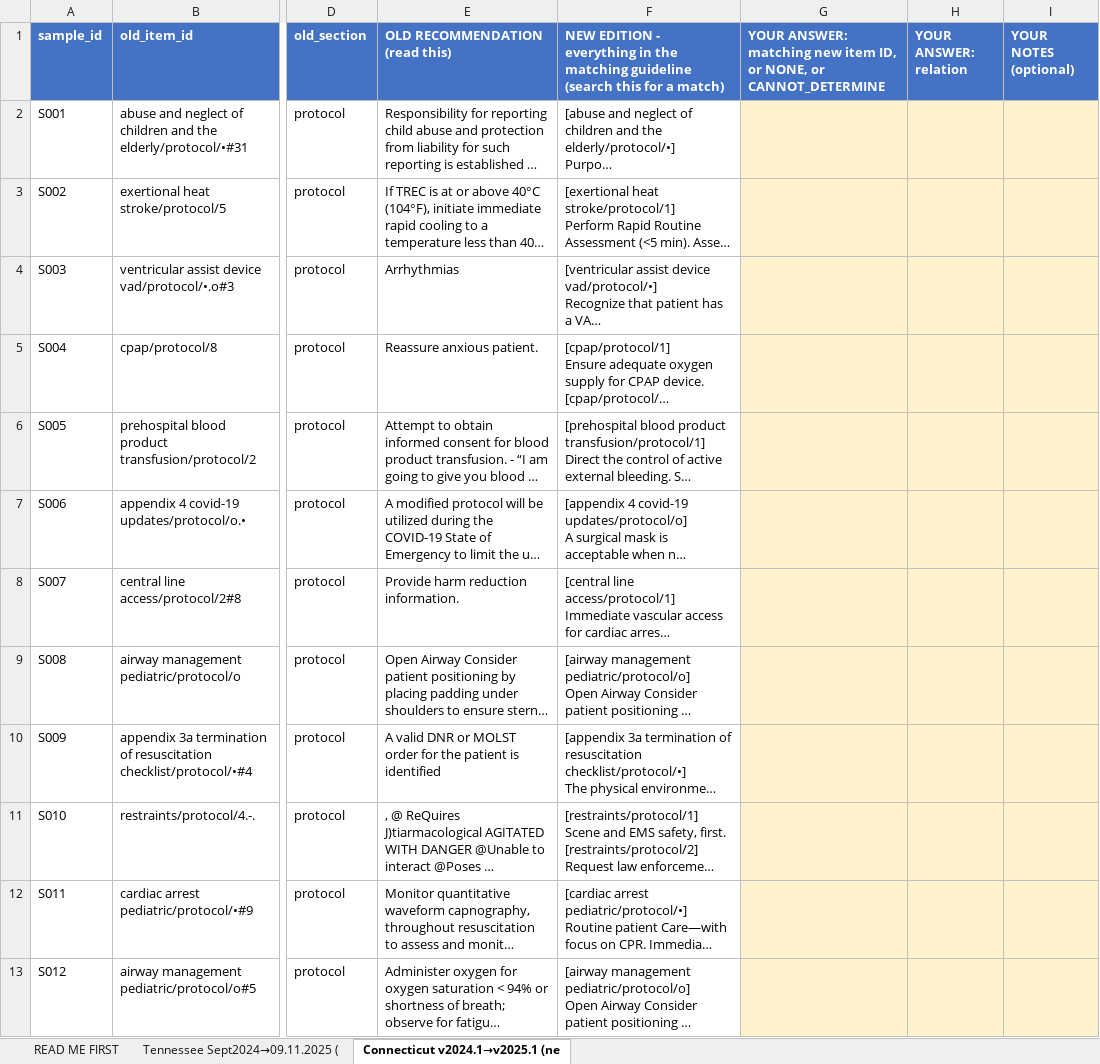
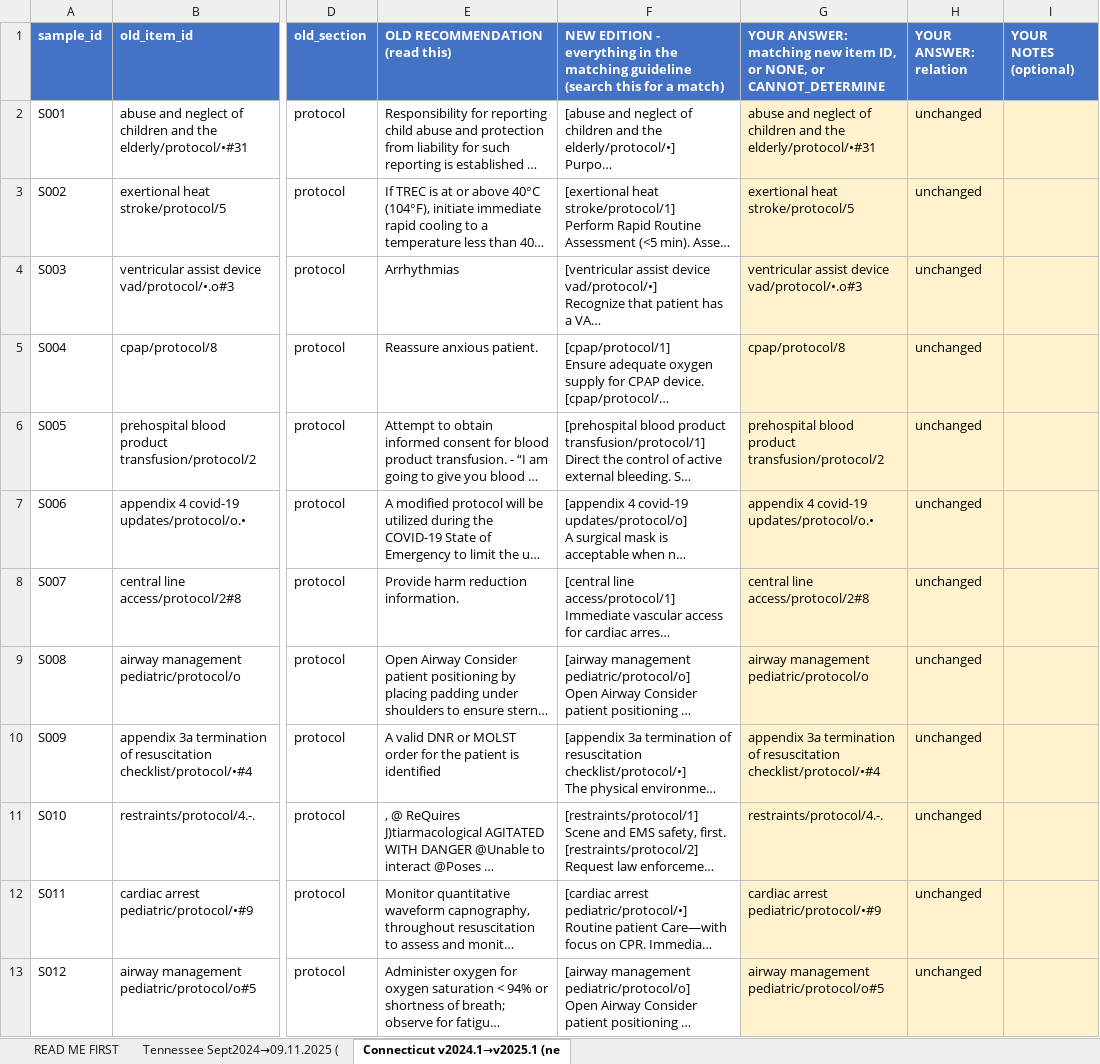
Before and after one commit to MdFaisalS2025/RAEY-SOP-Research, an Excel workbook: sop-guard/backend/app/research/cross_edition/annotation_packets/Annotator_I_ANNOTATION.xlsx, sheet Connecticut v2024.1→v2025.1 (ne, drawn as a sheet; only a part is shown, gaps mark what is left out; long unchanged cells end in …; values as stored, in another font and other column widths than the file's, no borders; the diff covers the shown part only; the diff names each change by its address in the sheet, - before the commit and + after, or states it on an @@ line.

```diff
--- a/sop-guard/backend/app/research/cross_edition/annotation_packets/Annotator_I_ANNOTATION.xlsx (sheet Connecticut v2024.1→v2025.1 (ne)
+++ b/sop-guard/backend/app/research/cross_edition/annotation_packets/Annotator_I_ANNOTATION.xlsx (sheet Connecticut v2024.1→v2025.1 (ne)
-G2: (empty)
+G2: abuse and neglect of children and the elderly/protocol/•#31
-H2:H13 (YOUR ANSWER: relation): (empty)
+H2:H13 (YOUR ANSWER: relation): unchanged
-G3: (empty)
+G3: exertional heat stroke/protocol/5
-G4: (empty)
+G4: ventricular assist device vad/protocol/•.o#3
-G5: (empty)
+G5: cpap/protocol/8
-G6: (empty)
+G6: prehospital blood product transfusion/protocol/2
-G7: (empty)
+G7: appendix 4 covid-19 updates/protocol/o.•
-G8: (empty)
+G8: central line access/protocol/2#8
-G9: (empty)
+G9: airway management pediatric/protocol/o
-G10: (empty)
+G10: appendix 3a termination of resuscitation checklist/protocol/•#4
-G11: (empty)
+G11: restraints/protocol/4.-.
-G12: (empty)
+G12: cardiac arrest pediatric/protocol/•#9
-G13: (empty)
+G13: airway management pediatric/protocol/o#5
```
Also changed, not shown: 92 edited cells elsewhere in this sheet, sheet Tennessee Sept2024→09.11.2025 (, sop-guard/backend/app/research/cross_edition/annotation_packets/Annotator_J_ANNOTATION.xlsx, 5 other files.
